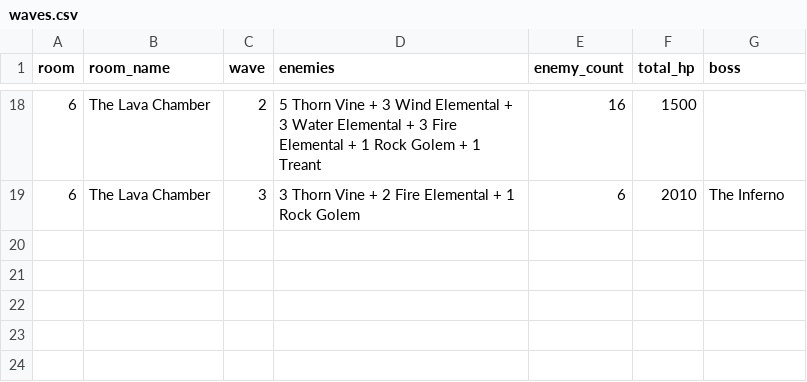
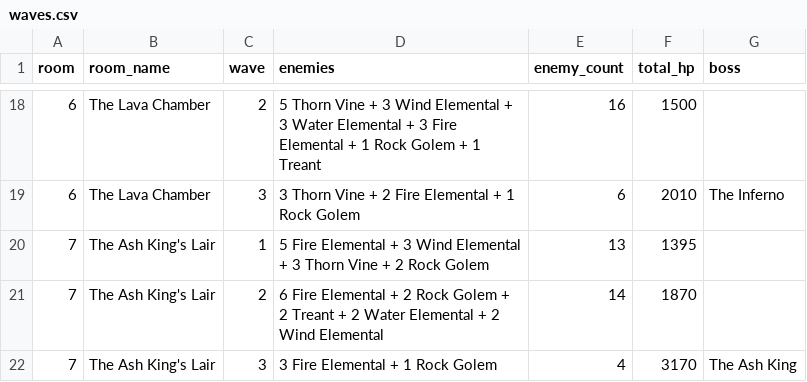
Before and after one commit to sydorakroman-dev/elf-and-crab, a CSV file: docs/waves.csv, drawn as a sheet; only a part is shown, gaps mark what is left out; the diff names each change by its address in the sheet, - before the commit and + after, or states it on an @@ line.

```diff
--- a/docs/waves.csv
+++ b/docs/waves.csv
+row 20: 7 | The Ash King's Lair | 1 | 5 Fire Elemental + 3 Wind Elemental + 3 Thorn Vine + 2 Rock Golem | 13 | 1395
+row 21: 7 | The Ash King's Lair | 2 | 6 Fire Elemental + 2 Rock Golem + 2 Treant + 2 Water Elemental + 2 Wind Elemental | 14 | 1870
+row 22: 7 | The Ash King's Lair | 3 | 3 Fire Elemental + 1 Rock Golem | 4 | 3170 | The Ash King
```
Also changed, not shown: docs/enemies.csv, 14 other files.
